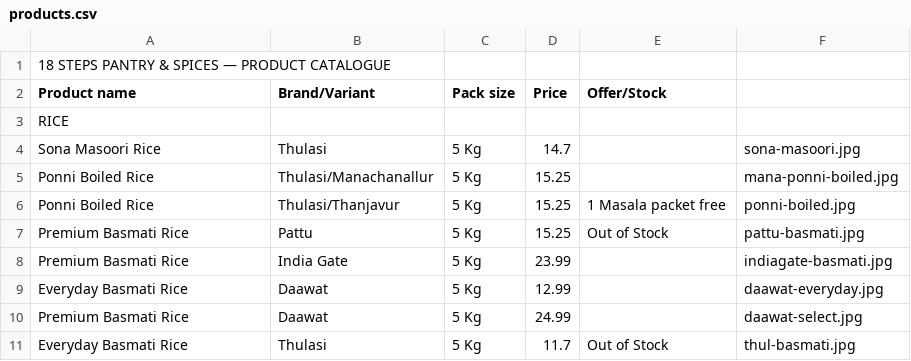
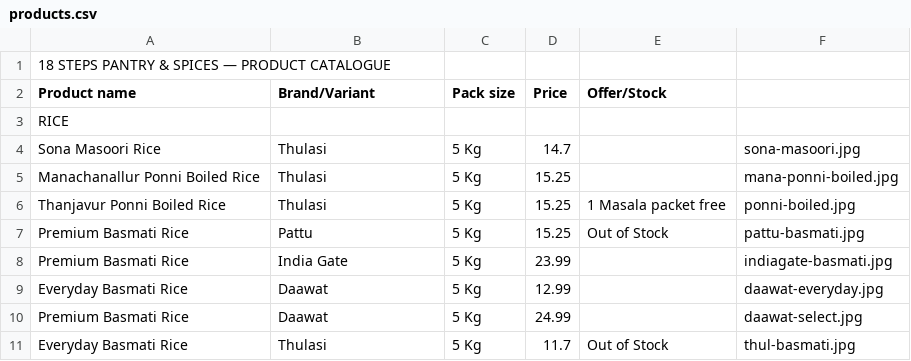
Before and after one commit to 18stepspantry/catalogue, a CSV file: products.csv, drawn as a sheet; only a part is shown.

Commit message:
Update products.csv

```diff
--- a/products.csv
+++ b/products.csv
@@ -4,4 +4,4 @@ RICE,,,,,
 Sona Masoori Rice,Thulasi,5 Kg,14.7,,sona-masoori.jpg
-Ponni Boiled Rice,Thulasi/Manachanallur,5 Kg,15.25,,mana-ponni-boiled.jpg
-Ponni Boiled Rice,Thulasi/Thanjavur,5 Kg,15.25,1 Masala packet free,ponni-boiled.jpg
+Manachanallur Ponni Boiled Rice,Thulasi,5 Kg,15.25,,mana-ponni-boiled.jpg
+Thanjavur Ponni Boiled Rice,Thulasi,5 Kg,15.25,1 Masala packet free,ponni-boiled.jpg
 Premium Basmati Rice,Pattu,5 Kg,15.25,Out of Stock,pattu-basmati.jpg
```
